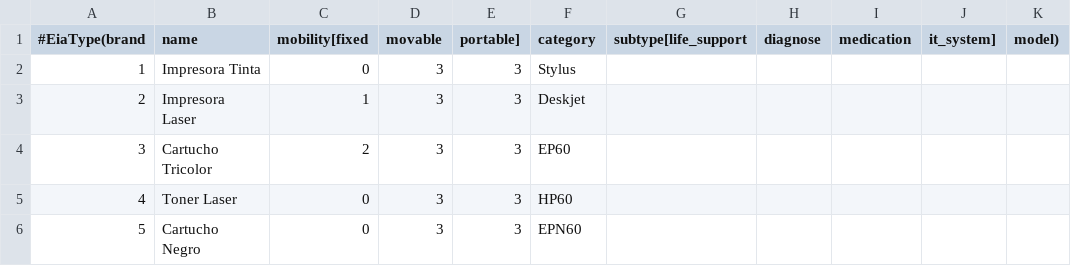
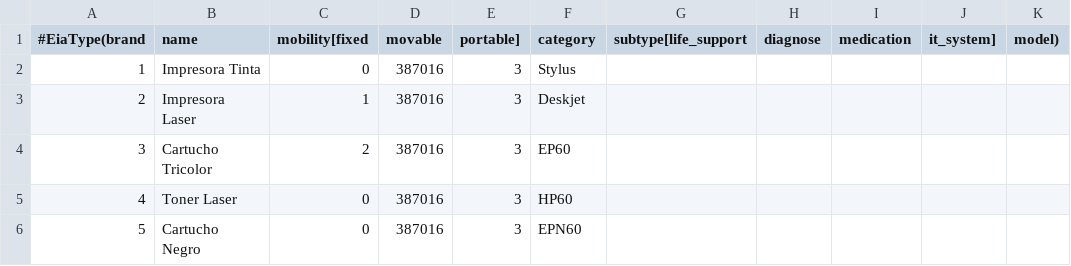
Before and after one commit to idbcgroup/GMH, a CSV file: ejb/src/main/resources/eiatype.csv, drawn as a sheet.

Commit message:
fix en la data de prueba

```diff
--- a/ejb/src/main/resources/eiatype.csv
+++ b/ejb/src/main/resources/eiatype.csv
@@ -1,6 +1,6 @@
 #EiaType(brand, name, mobility[fixed,movable,portable],category,subtype[life_support,diagnose,medication,it_system],model)
-1,Impresora Tinta,0,3,3,Stylus
-2,Impresora Laser,1,3,3,Deskjet
-3,Cartucho Tricolor,2,3,3,EP60
-4,Toner Laser,0,3,3,HP60
-5,Cartucho Negro,0,3,3,EPN60
+1,Impresora Tinta,0,387016,3,Stylus
+2,Impresora Laser,1,387016,3,Deskjet
+3,Cartucho Tricolor,2,387016,3,EP60
+4,Toner Laser,0,387016,3,HP60
+5,Cartucho Negro,0,387016,3,EPN60
```
Also changed, not shown: ejb/src/main/resources/material.csv.
